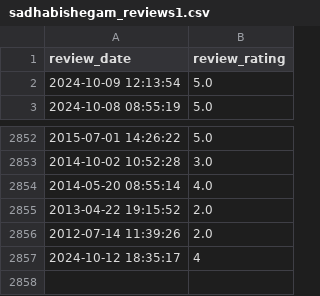
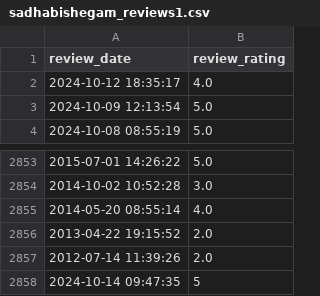
Before and after one commit to soorya-venkatesh/hotel_insights_streamlit, a CSV file: sadhabishegam_reviews1.csv, drawn as a sheet; only a part is shown, gaps mark what is left out; removed rows and columns are numbered as before the commit, all else as after; the diff names each change by its address in the sheet, - before the commit and + after, or states it on an @@ line.

Commit message:
updated logs

```diff
--- a/sadhabishegam_reviews1.csv
+++ b/sadhabishegam_reviews1.csv
+row 2: 2024-10-12 18:35:17 | 4.0
-row 2857: 2024-10-12 18:35:17 | 4
+row 2858: 2024-10-14 09:47:35 | 5
```
